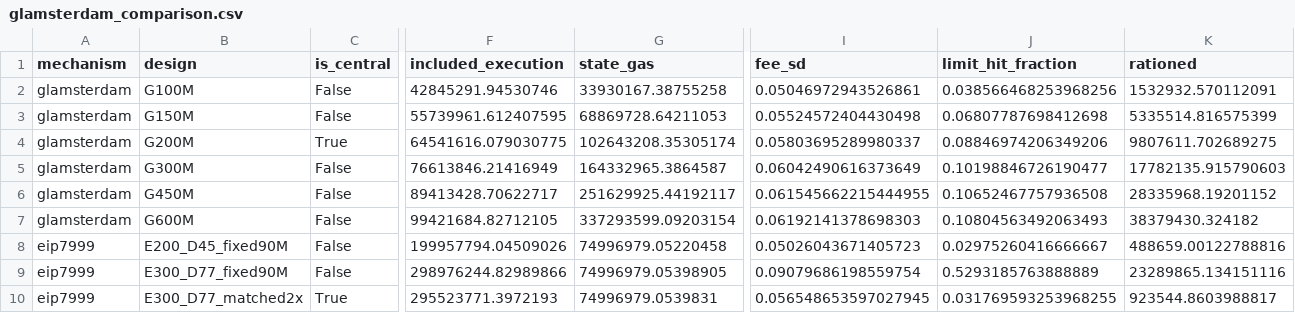
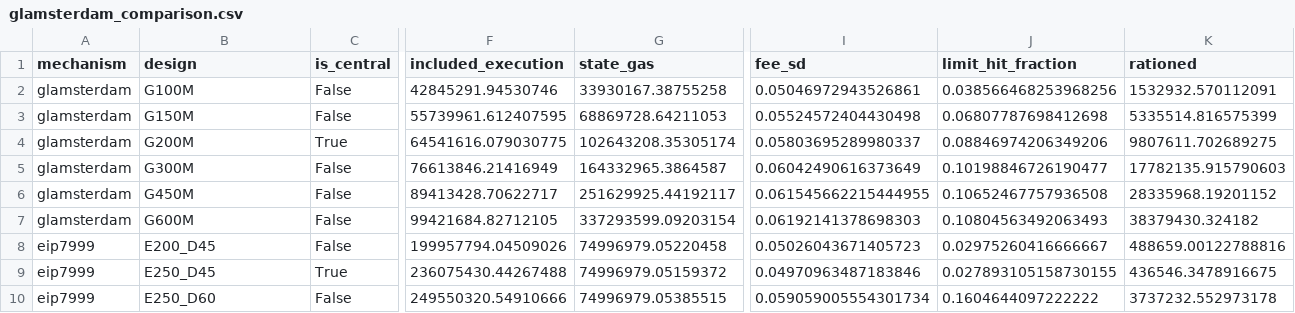
Before and after one commit to M1kuW1ll/eip-7999-research, a CSV file: data/7999/glamsterdam_comparison.csv, drawn as a sheet; only a part is shown, gaps mark what is left out; removed rows and columns are numbered as before the commit, all else as after; rows hold the shown columns only; the diff names each change by its address in the sheet, - before the commit and + after, or states it on an @@ line.

```diff
--- a/data/7999/glamsterdam_comparison.csv
+++ b/data/7999/glamsterdam_comparison.csv
-B8 (design): E200_D45_fixed90M
+B8 (design): E200_D45
-row 9: eip7999 | E300_D77_fixed90M | False | 298976244.82989866 | 74996979.05398905 | 0.09079686198559754 | 0.5293185763888889 | 23289865.134151116
-row 10: eip7999 | E300_D77_matched2x | True | 295523771.3972193 | 74996979.0539831 | 0.056548653597027945 | 0.031769593253968255 | 923544.8603988817
+row 9: eip7999 | E250_D45 | True | 236075430.44267488 | 74996979.05159372 | 0.04970963487183846 | 0.027893105158730155 | 436546.3478916675
+row 10: eip7999 | E250_D60 | False | 249550320.54910666 | 74996979.05385515 | 0.059059005554301734 | 0.1604644097222222 | 3737232.552973178
```
Also changed, not shown: 6 other files.
